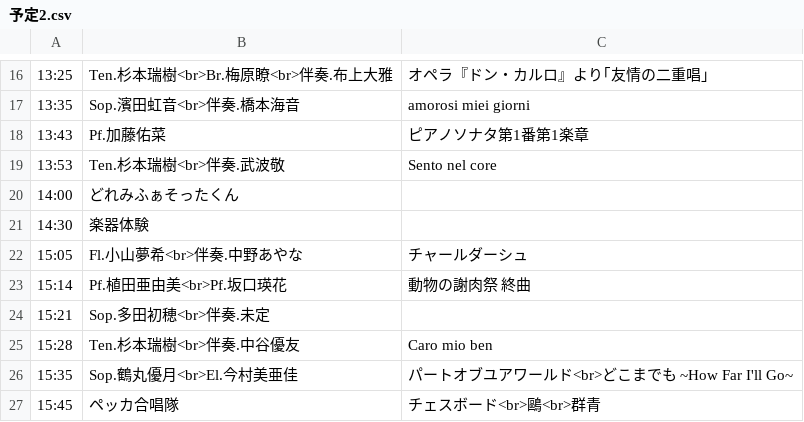
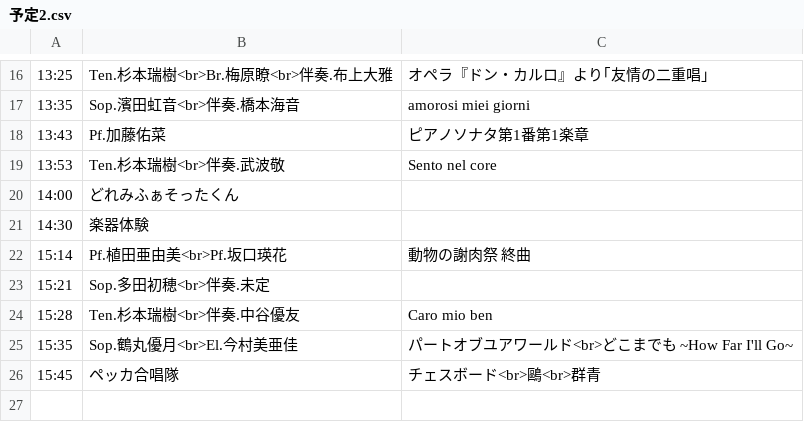
Before and after one commit to Peccatore/2023, a CSV file: 予定2.csv, drawn as a sheet; only a part is shown, gaps mark what is left out; the diff names each change by its address in the sheet, - before the commit and + after, or states it on an @@ line.

Commit message:
Add files via upload

```diff
--- a/予定2.csv
+++ b/予定2.csv
-row 22: 15:05 | Fl.小山夢希<br>伴奏.中野あやな | チャールダーシュ
```
